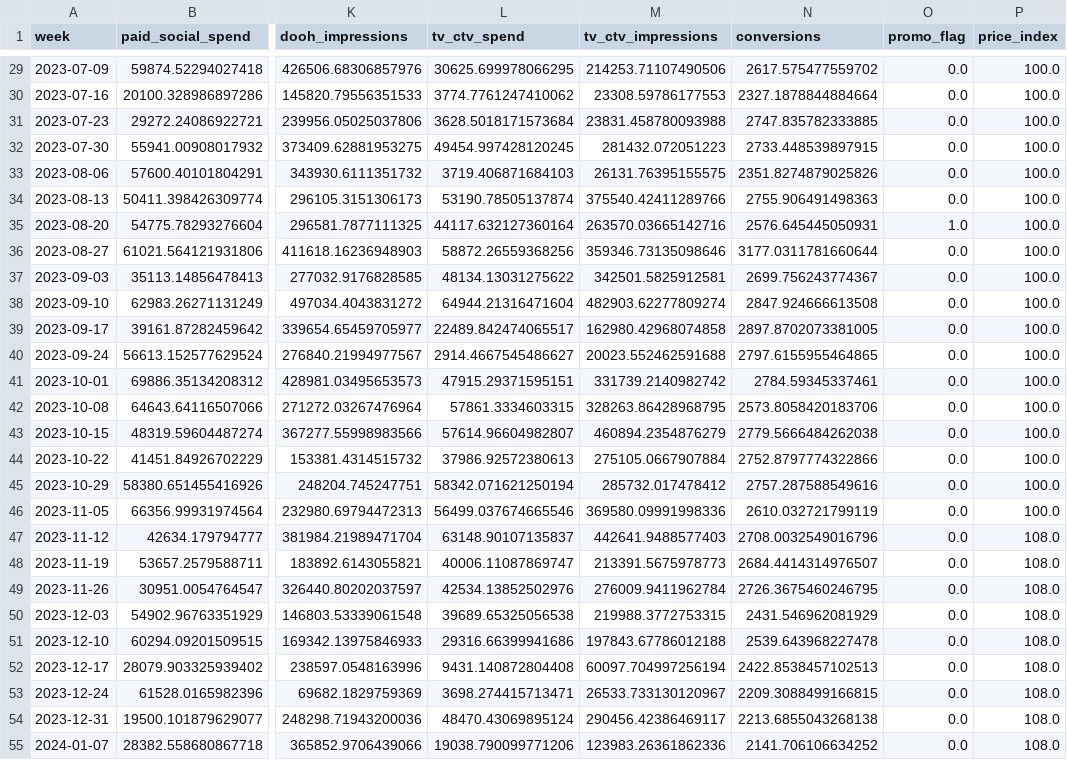
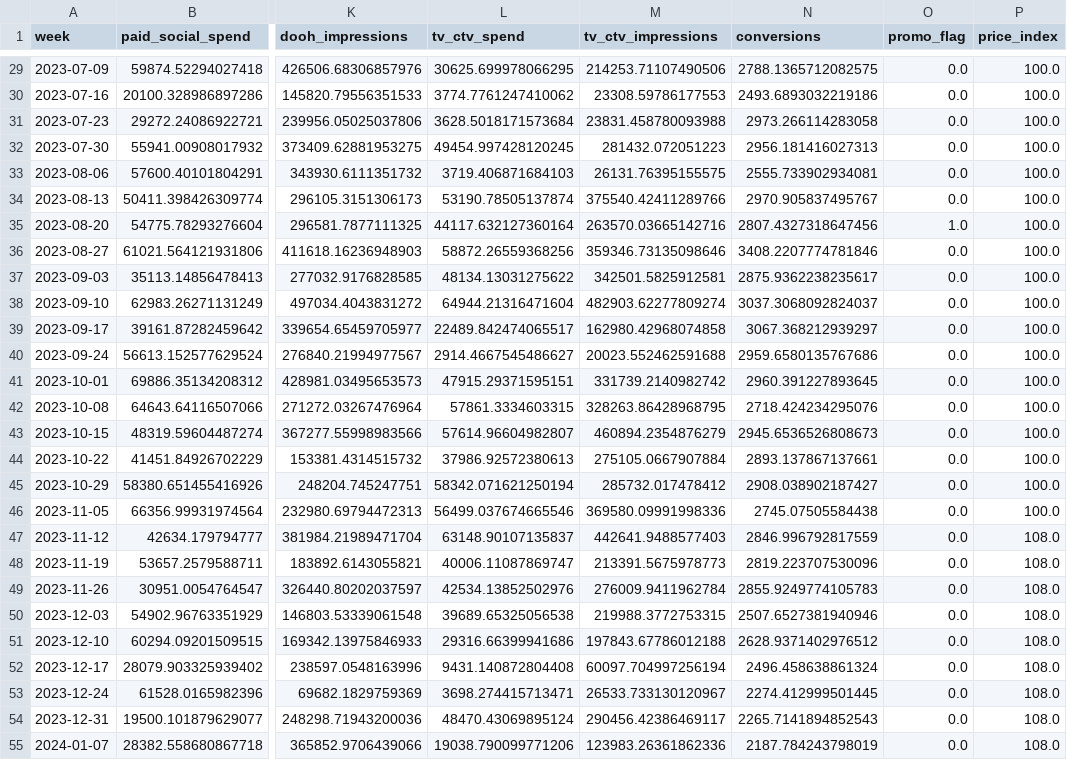
Before and after one commit to dachhack/mmm_example, a CSV file: data/national_weekly.csv, drawn as a sheet; only a part is shown, gaps mark what is left out; the diff covers the shown part only; the diff names each change by its address in the sheet, - before the commit and + after, or states it on an @@ line.

```diff
--- a/data/national_weekly.csv
+++ b/data/national_weekly.csv
-N29 (conversions): 2617.575477559702
+N29 (conversions): 2788.1365712082575
-N30 (conversions): 2327.1878844884664
+N30 (conversions): 2493.6893032219186
-N31 (conversions): 2747.835782333885
+N31 (conversions): 2973.266114283058
-N32 (conversions): 2733.448539897915
+N32 (conversions): 2956.181416027313
-N33 (conversions): 2351.8274879025826
+N33 (conversions): 2555.733902934081
-N34 (conversions): 2755.906491498363
+N34 (conversions): 2970.905837495767
-N35 (conversions): 2576.645445050931
+N35 (conversions): 2807.4327318647456
-N36 (conversions): 3177.0311781660644
+N36 (conversions): 3408.2207774781846
-N37 (conversions): 2699.756243774367
+N37 (conversions): 2875.9362238235617
-N38 (conversions): 2847.924666613508
+N38 (conversions): 3037.3068092824037
-N39 (conversions): 2897.8702073381005
+N39 (conversions): 3067.368212939297
-N40 (conversions): 2797.6155955464865
+N40 (conversions): 2959.6580135767686
-N41 (conversions): 2784.59345337461
+N41 (conversions): 2960.391227893645
-N42 (conversions): 2573.8058420183706
+N42 (conversions): 2718.424234295076
-N43 (conversions): 2779.5666484262038
+N43 (conversions): 2945.6536526808673
-N44 (conversions): 2752.8797774322866
+N44 (conversions): 2893.137867137661
-N45 (conversions): 2757.287588549616
+N45 (conversions): 2908.038902187427
-N46 (conversions): 2610.032721799119
+N46 (conversions): 2745.07505584438
-N47 (conversions): 2708.0032549016796
+N47 (conversions): 2846.996792817559
-N48 (conversions): 2684.4414314976507
+N48 (conversions): 2819.223707530096
-N49 (conversions): 2726.3675460246795
+N49 (conversions): 2855.9249774105783
-N50 (conversions): 2431.546962081929
+N50 (conversions): 2507.6527381940946
-N51 (conversions): 2539.643968227478
+N51 (conversions): 2628.9371402976512
-N52 (conversions): 2422.8538457102513
+N52 (conversions): 2496.458638861324
-N53 (conversions): 2209.3088499166815
+N53 (conversions): 2274.412999501445
-N54 (conversions): 2213.6855043268138
+N54 (conversions): 2265.7141894852543
-N55 (conversions): 2141.706106634252
+N55 (conversions): 2187.784243798019
```
Also changed, not shown: 127 edited cells elsewhere in this file, 12 other files.
